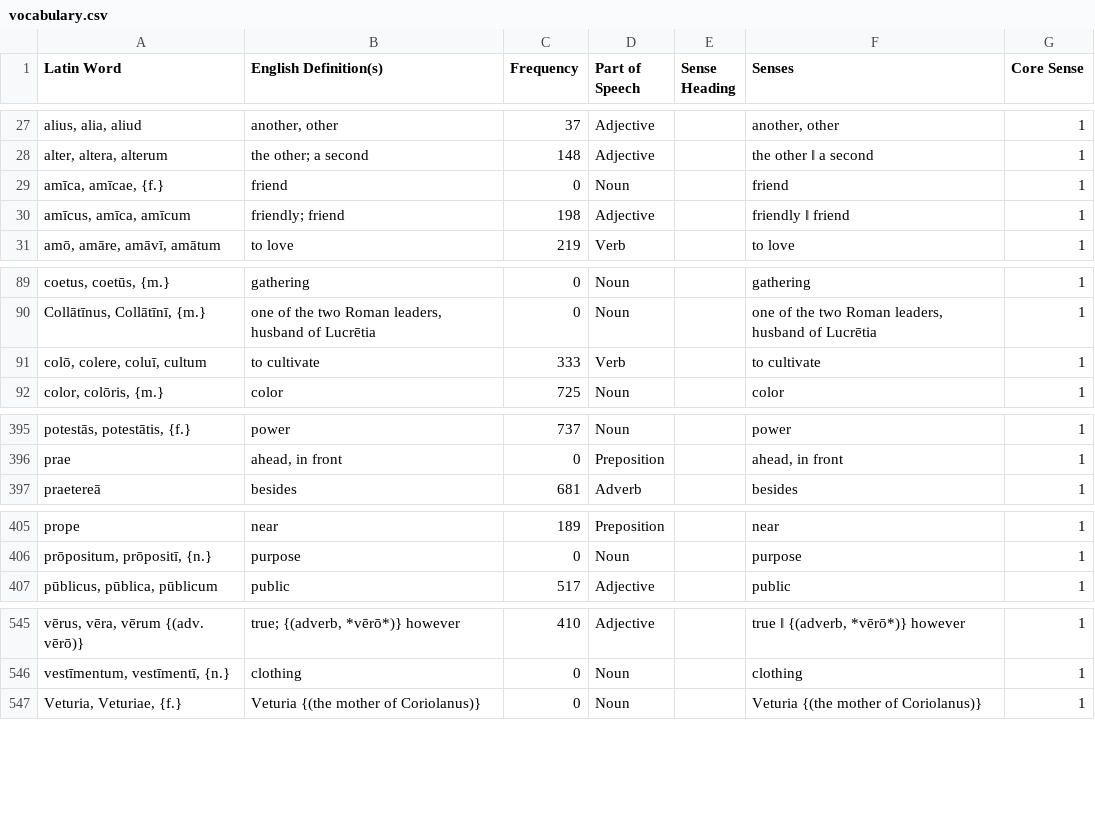
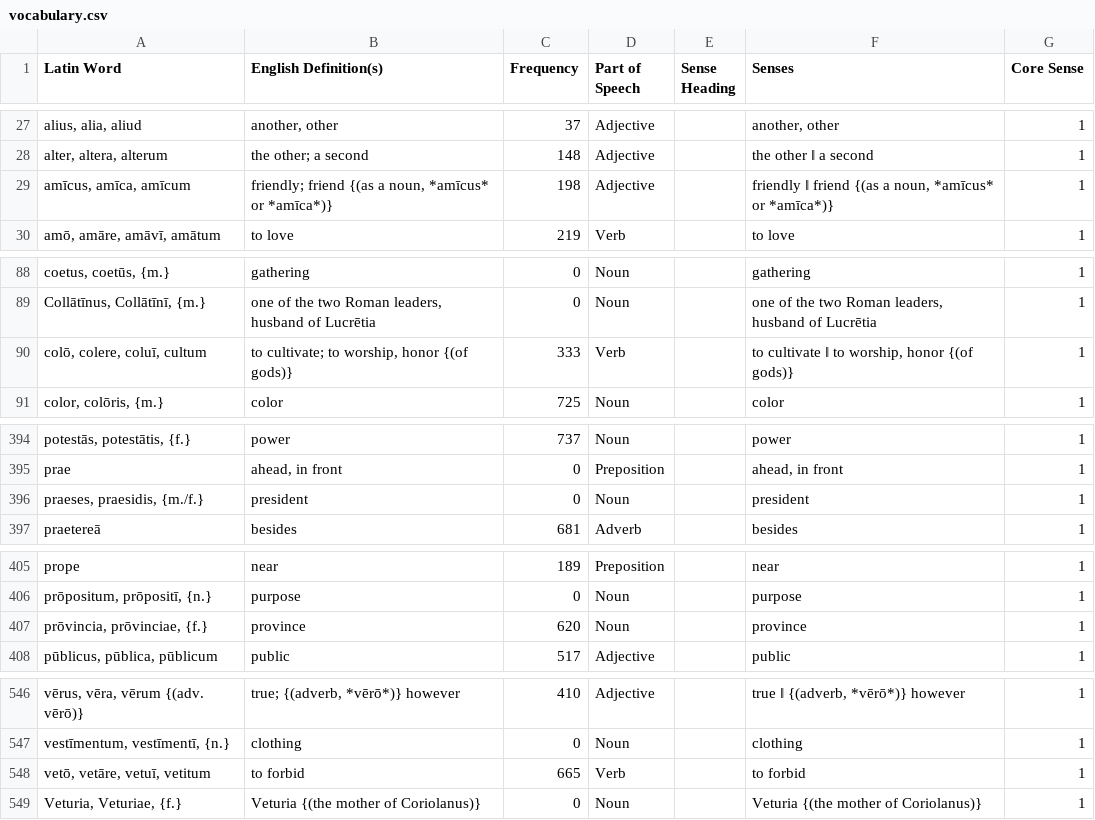
Before and after one commit to samuelshotchkiss-jpg/latindictionary-latiniii2627, a CSV file: vocabulary.csv, drawn as a sheet; only a part is shown, gaps mark what is left out; removed rows and columns are numbered as before the commit, all else as after; the diff covers the shown part only; the diff names each change by its address in the sheet, - before the commit and + after, or states it on an @@ line.

Commit message:
Regenerate vocabulary.csv + forms.csv + english.json from the toolkit (commit 5d34a318, 2026-09-23)

```diff
--- a/vocabulary.csv
+++ b/vocabulary.csv
-row 29: amīca, amīcae, {f.} | friend | 0 | Noun |  | friend | 1
-B29 (English Definition(s)): friendly; friend
+B29 (English Definition(s)): friendly; friend {(as a noun, *amīcus* or *amīca*)}
-F29 (Senses): friendly ‖ friend
+F29 (Senses): friendly ‖ friend {(as a noun, *amīcus* or *amīca*)}
-B90 (English Definition(s)): to cultivate
+B90 (English Definition(s)): to cultivate; to worship, honor {(of gods)}
-F90 (Senses): to cultivate
+F90 (Senses): to cultivate ‖ to worship, honor {(of gods)}
+row 396: praeses, praesidis, {m./f.} | president | 0 | Noun |  | president | 1
+row 407: prōvincia, prōvinciae, {f.} | province | 620 | Noun |  | province | 1
+row 548: vetō, vetāre, vetuī, vetitum | to forbid | 665 | Verb |  | to forbid | 1
```
Also changed, not shown: 5 edited cells elsewhere in this file, 1 other file.
